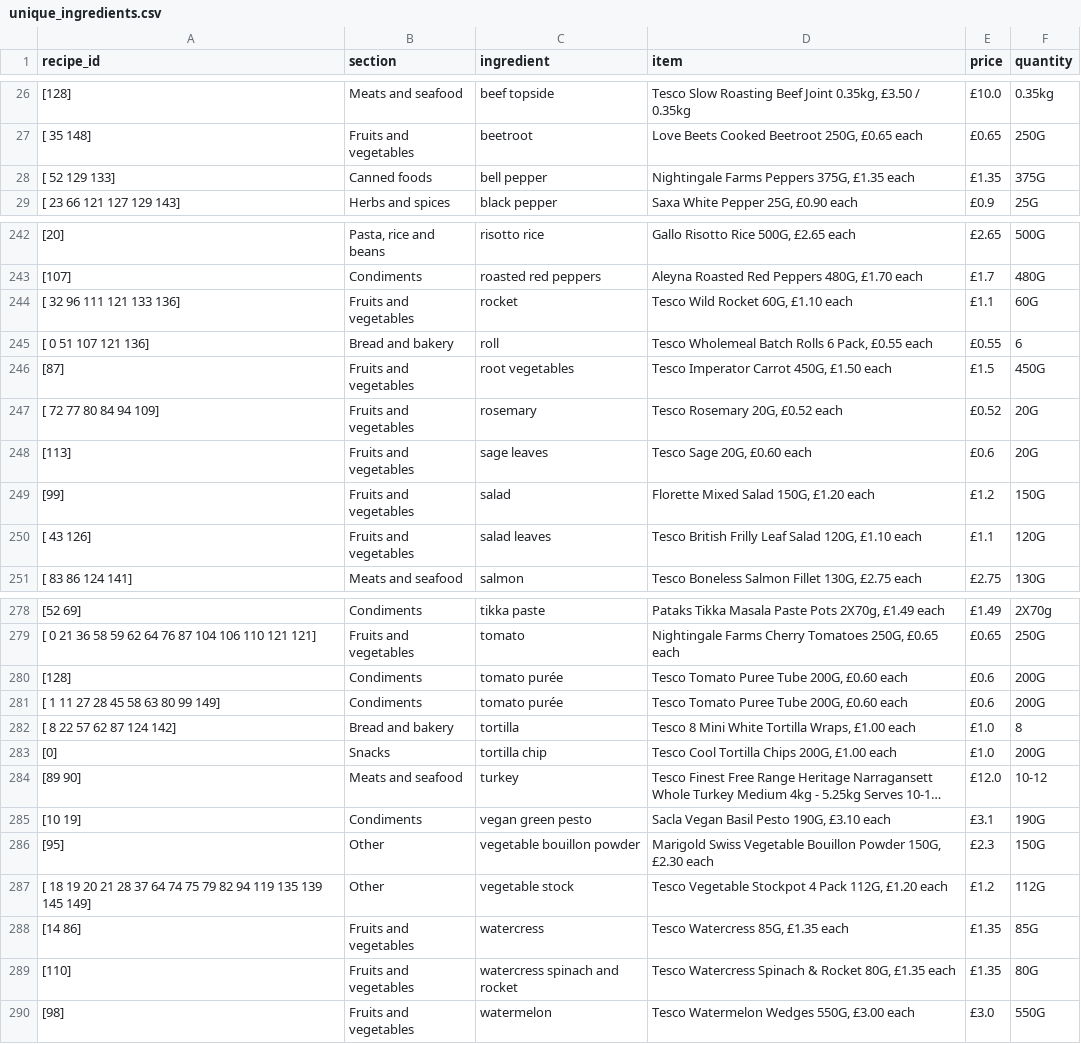
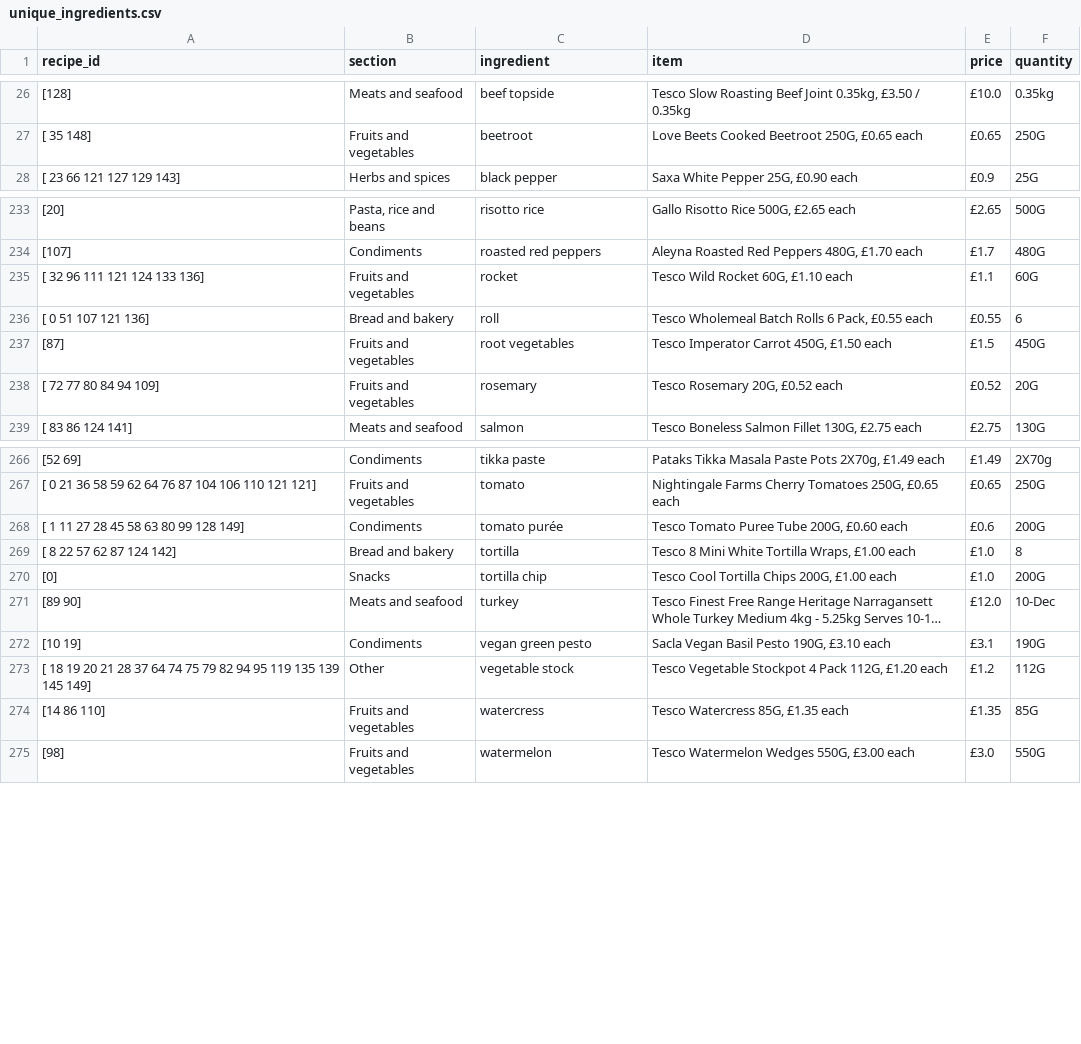
Before and after one commit to camdobbie/RecipeRecommend, a CSV file: unique_ingredients.csv, drawn as a sheet; only a part is shown, gaps mark what is left out; long unchanged cells end in …; removed rows and columns are numbered as before the commit, all else as after; the diff covers the shown part only; the diff names each change by its address in the sheet, - before the commit and + after, or states it on an @@ line.

Commit message:
Update unique_ingredients.csv

```diff
--- a/unique_ingredients.csv
+++ b/unique_ingredients.csv
-row 28: [ 52 129 133] | Canned foods | bell pepper | Nightingale Farms Peppers 375G, £1.35 each | £1.35 | 375G
-A235 (recipe_id): [ 32 96 111 121 133 136]
+A235 (recipe_id): [ 32 96 111 121 124 133 136]
-row 248: [113] | Fruits and vegetables | sage leaves | Tesco Sage 20G, £0.60 each | £0.6 | 20G
-row 249: [99] | Fruits and vegetables | salad | Florette Mixed Salad 150G, £1.20 each | £1.2 | 150G
-row 250: [ 43 126] | Fruits and vegetables | salad leaves | Tesco British Frilly Leaf Salad 120G, £1.10 each | £1.1 | 120G
-row 280: [128] | Condiments | tomato purée | Tesco Tomato Puree Tube 200G, £0.60 each | £0.6 | 200G
-A268 (recipe_id): [ 1 11 27 28 45 58 63 80 99 149]
+A268 (recipe_id): [ 1 11 27 28 45 58 63 80 99 128 149]
-F271 (quantity): 10-12
+F271 (quantity): 10-Dec
-row 286: [95] | Other | vegetable bouillon powder | Marigold Swiss Vegetable Bouillon Powder 150G, £2.30 each | £2.3 | 150G
-A273 (recipe_id): …82 94 119 135…
+A273 (recipe_id): …82 94 95 119 135…
-A274 (recipe_id): [14 86]
+A274 (recipe_id): [14 86 110]
-row 289: [110] | Fruits and vegetables | watercress spinach and rocket | Tesco Watercress Spinach & Rocket 80G, £1.35 each | £1.35 | 80G
```
Also changed, not shown: 9 removed rows and 22 edited cells elsewhere in this file.
